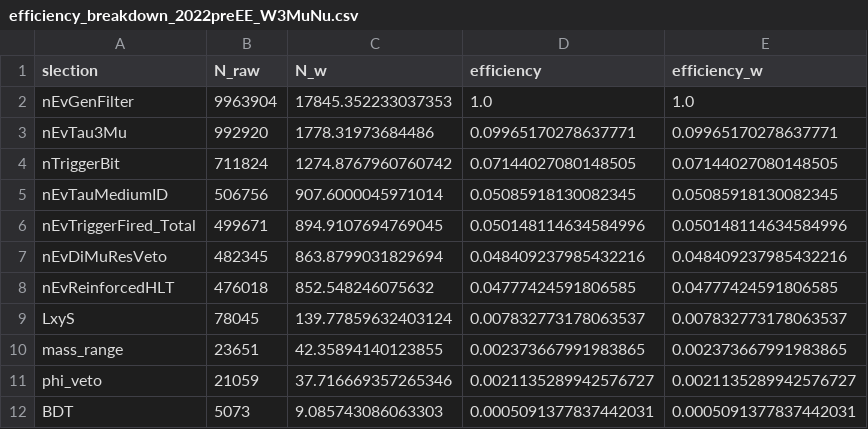
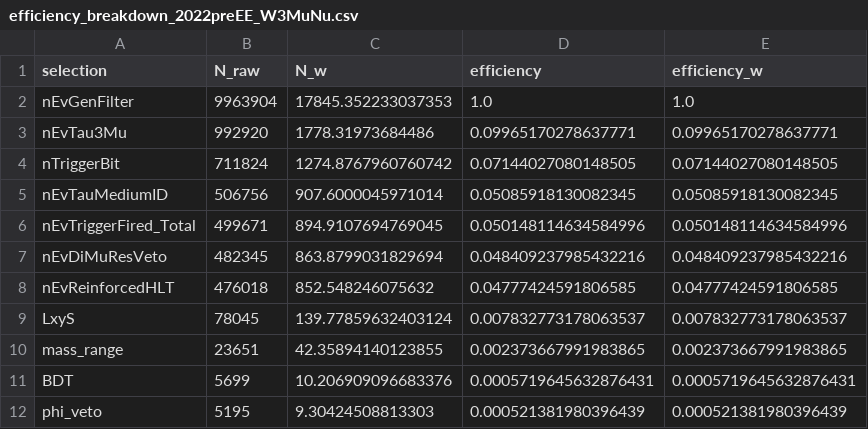
Before and after one commit to BasChiara/Tau3MuAnalysis, a CSV file: outRoot/efficiency_breakdown_2022preEE_W3MuNu.csv, drawn as a sheet.

```diff
--- a/outRoot/efficiency_breakdown_2022preEE_W3MuNu.csv
+++ b/outRoot/efficiency_breakdown_2022preEE_W3MuNu.csv
@@ -1,2 +1,2 @@
-slection,N_raw,N_w,efficiency,efficiency_w
+selection,N_raw,N_w,efficiency,efficiency_w
 nEvGenFilter,9963904,17845.352233037353,1.0,1.0
@@ -10,3 +10,3 @@ LxyS,78045,139.77859632403124,0.007832773178063537,0.007832773178063537
 mass_range,23651,42.35894140123855,0.002373667991983865,0.002373667991983865
-phi_veto,21059,37.716669357265346,0.0021135289942576727,0.0021135289942576727
-BDT,5073,9.085743086063303,0.0005091377837442031,0.0005091377837442031
+BDT,5699,10.206909096683376,0.0005719645632876431,0.0005719645632876431
+phi_veto,5195,9.30424508813303,0.000521381980396439,0.000521381980396439
```
Also changed, not shown: outRoot/efficiency_breakdown_2022EE_W3MuNu.csv, outRoot/efficiency_breakdown_2022EE_WTau3Mu.csv, 19 other files.
